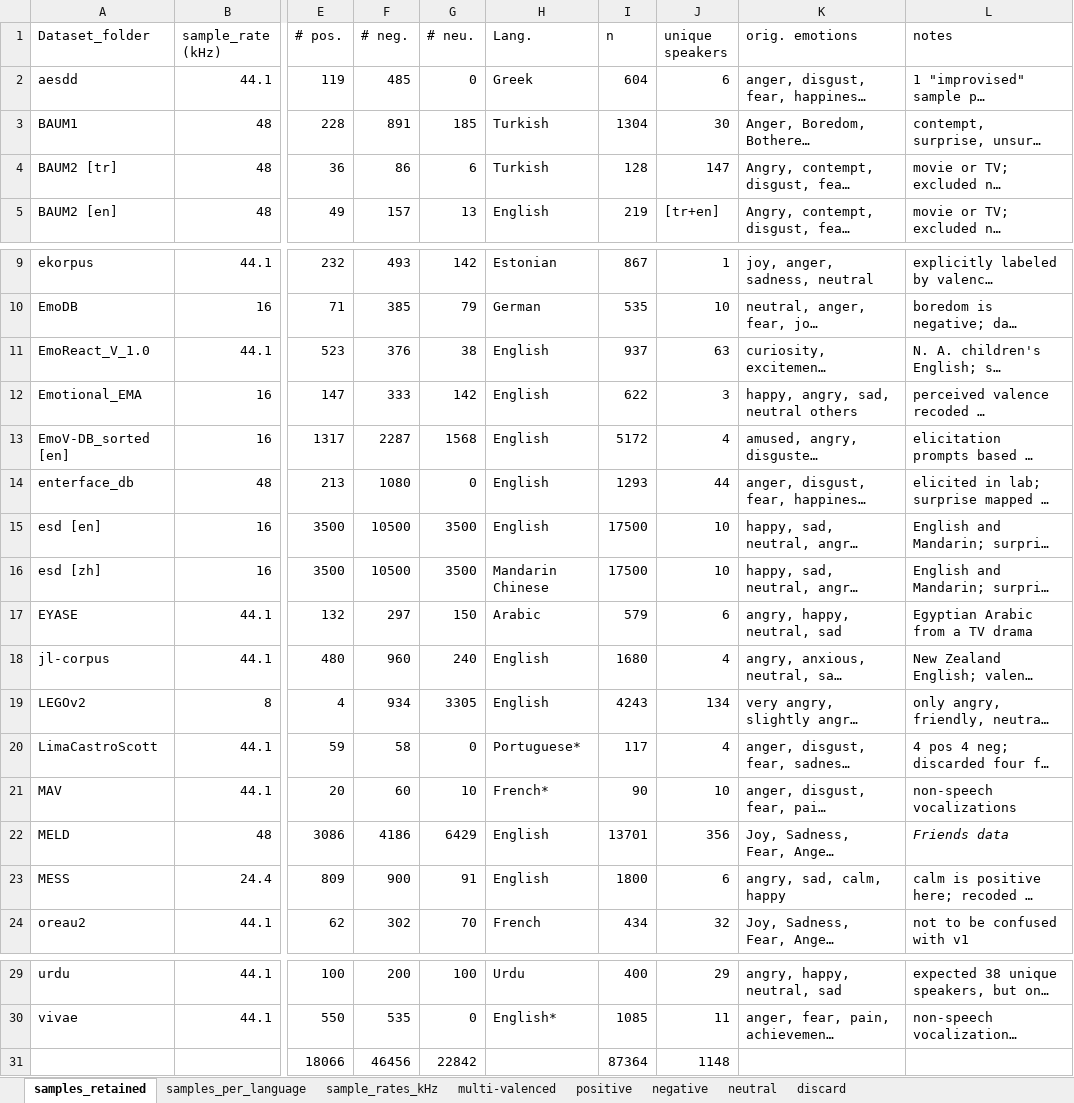
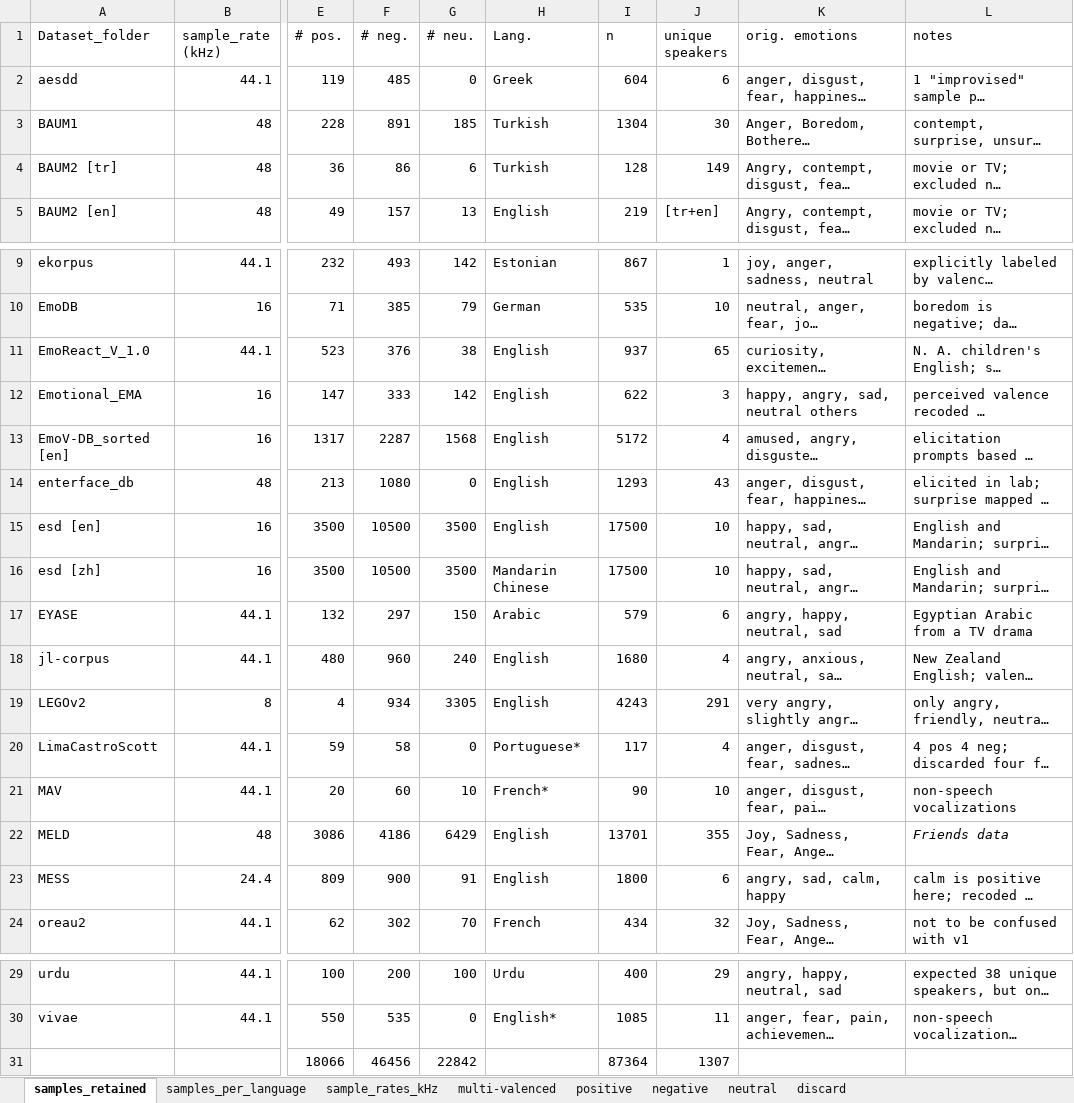
Before and after one commit to michen00/multilingual_speech_valence_classification_datasets, an Excel workbook: datasets/dataset_details.xlsx, sheet samples_retained, drawn as a sheet; only a part is shown, gaps mark what is left out; long unchanged cells end in …; values as stored, in another font and other column widths than the file's, no borders; the diff names each change by its address in the sheet, - before the commit and + after, or states it on an @@ line.

Commit message:
Improve formatting in readme and update speaker counts in notes

```diff
--- a/datasets/dataset_details.xlsx (sheet samples_retained)
+++ b/datasets/dataset_details.xlsx (sheet samples_retained)
-J4 (unique speakers): 147
+J4 (unique speakers): 149
-J11 (unique speakers): 63
+J11 (unique speakers): 65
-J14 (unique speakers): 44
+J14 (unique speakers): 43
-J19 (unique speakers): 134
+J19 (unique speakers): 291
-J22 (unique speakers): 356
+J22 (unique speakers): 355
-J31 (unique speakers): 1148
+J31 (unique speakers): 1307
```
Also changed, not shown: 1 other file.
